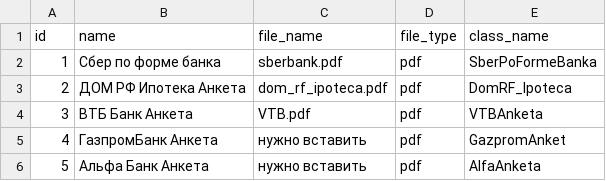
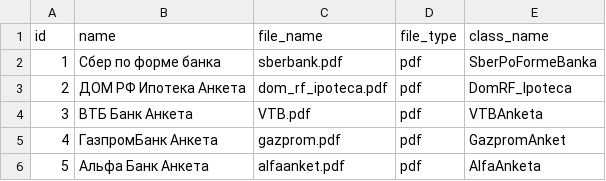
Before and after one commit to stepanych58/doc_filler, a CSV file: mainapp/clients_document.csv, drawn as a sheet.

```diff
--- a/mainapp/clients_document.csv
+++ b/mainapp/clients_document.csv
@@ -4,3 +4,3 @@ id,name,file_name,file_type,class_name
 3,ВТБ Банк Анкета,VTB.pdf,pdf,VTBAnketa
-4,ГазпромБанк Анкета,нужно вставить,pdf,GazpromAnket
-5,Альфа Банк Анкета,нужно вставить,pdf,AlfaAnketa
+4,ГазпромБанк Анкета,gazprom.pdf,pdf,GazpromAnket
+5,Альфа Банк Анкета,alfaanket.pdf,pdf,AlfaAnketa
```
Also changed, not shown: 3 other files.
